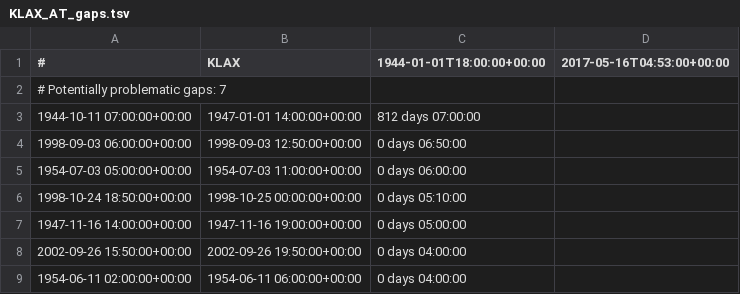
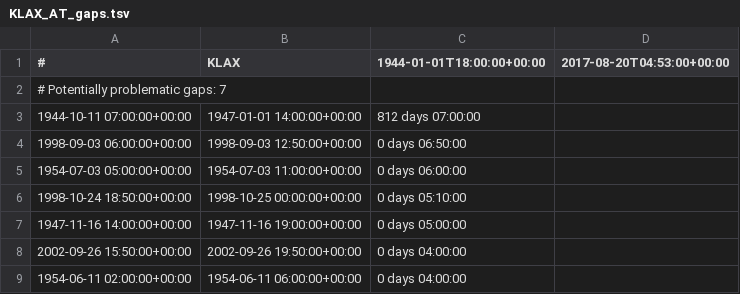
Before and after one commit to travc/paper-Predicted-MF-Quarantine-Length, a TSV file: data/temperatures/KLAX_AT_gaps.tsv, drawn as a sheet.

```diff
--- a/data/temperatures/KLAX_AT_gaps.tsv
+++ b/data/temperatures/KLAX_AT_gaps.tsv
@@ -1,2 +1,2 @@
-#	KLAX	1944-01-01T18:00:00+00:00	2017-05-16T04:53:00+00:00
+#	KLAX	1944-01-01T18:00:00+00:00	2017-08-20T04:53:00+00:00
 # Potentially problematic gaps: 7
```
Also changed, not shown: data/temperatures/KBUR_AT_gaps.tsv, 28 other files.
